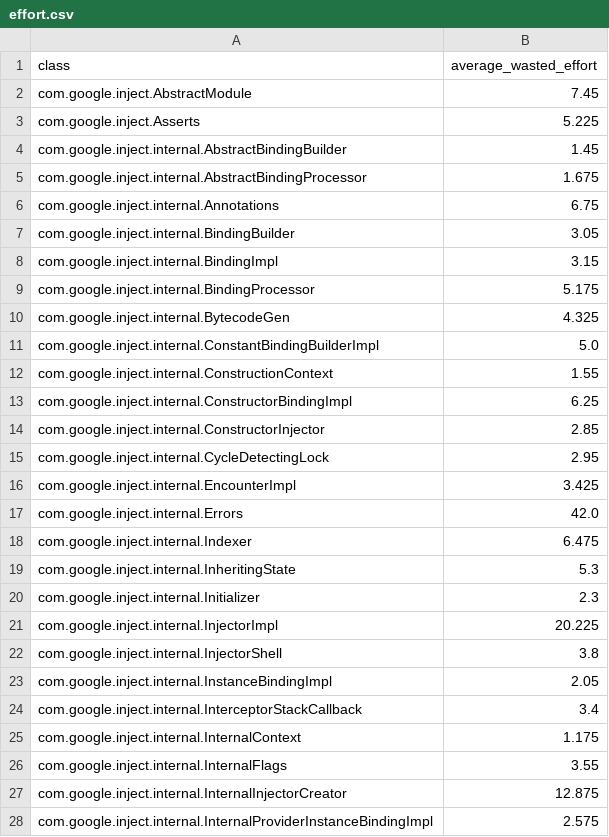
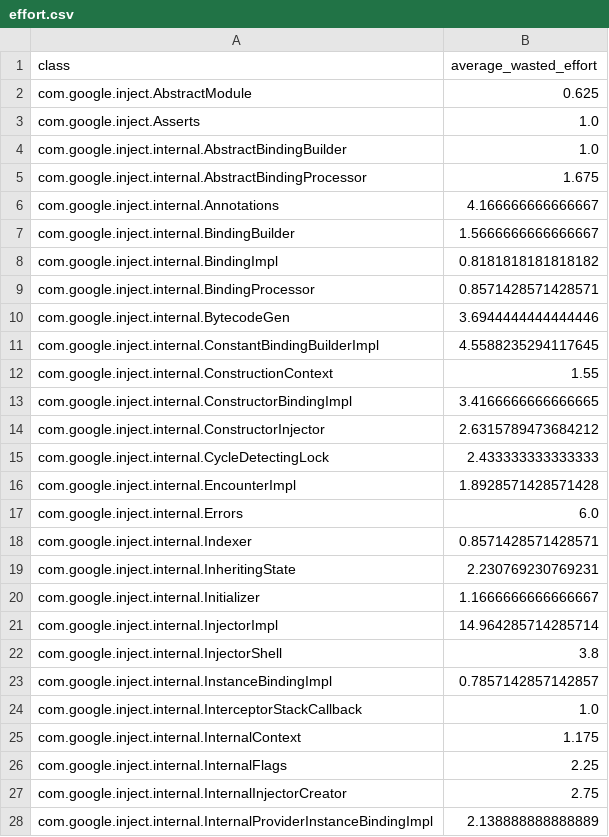
Before and after one commit to aaronang/ddu, a CSV file: code/analysis/output/effort.csv, drawn as a sheet; only a part is shown; the diff covers the shown part only.

```diff
--- a/code/analysis/output/effort.csv
+++ b/code/analysis/output/effort.csv
@@ -1,28 +1,28 @@
 class,average_wasted_effort
-com.google.inject.AbstractModule,7.45
-com.google.inject.Asserts,5.225
-com.google.inject.internal.AbstractBindingBuilder,1.45
+com.google.inject.AbstractModule,0.625
+com.google.inject.Asserts,1.0
+com.google.inject.internal.AbstractBindingBuilder,1.0
 com.google.inject.internal.AbstractBindingProcessor,1.675
-com.google.inject.internal.Annotations,6.75
-com.google.inject.internal.BindingBuilder,3.05
-com.google.inject.internal.BindingImpl,3.15
-com.google.inject.internal.BindingProcessor,5.175
-com.google.inject.internal.BytecodeGen,4.325
-com.google.inject.internal.ConstantBindingBuilderImpl,5.0
+com.google.inject.internal.Annotations,4.166666666666667
+com.google.inject.internal.BindingBuilder,1.5666666666666667
+com.google.inject.internal.BindingImpl,0.8181818181818182
+com.google.inject.internal.BindingProcessor,0.8571428571428571
+com.google.inject.internal.BytecodeGen,3.6944444444444446
+com.google.inject.internal.ConstantBindingBuilderImpl,4.5588235294117645
 com.google.inject.internal.ConstructionContext,1.55
-com.google.inject.internal.ConstructorBindingImpl,6.25
-com.google.inject.internal.ConstructorInjector,2.85
-com.google.inject.internal.CycleDetectingLock,2.95
-com.google.inject.internal.EncounterImpl,3.425
-com.google.inject.internal.Errors,42.0
-com.google.inject.internal.Indexer,6.475
-com.google.inject.internal.InheritingState,5.3
-com.google.inject.internal.Initializer,2.3
-com.google.inject.internal.InjectorImpl,20.225
+com.google.inject.internal.ConstructorBindingImpl,3.4166666666666665
+com.google.inject.internal.ConstructorInjector,2.6315789473684212
+com.google.inject.internal.CycleDetectingLock,2.433333333333333
+com.google.inject.internal.EncounterImpl,1.8928571428571428
+com.google.inject.internal.Errors,6.0
+com.google.inject.internal.Indexer,0.8571428571428571
+com.google.inject.internal.InheritingState,2.230769230769231
+com.google.inject.internal.Initializer,1.1666666666666667
+com.google.inject.internal.InjectorImpl,14.964285714285714
 com.google.inject.internal.InjectorShell,3.8
-com.google.inject.internal.InstanceBindingImpl,2.05
-com.google.inject.internal.InterceptorStackCallback,3.4
+com.google.inject.internal.InstanceBindingImpl,0.7857142857142857
+com.google.inject.internal.InterceptorStackCallback,1.0
 com.google.inject.internal.InternalContext,1.175
-com.google.inject.internal.InternalFlags,3.55
-com.google.inject.internal.InternalInjectorCreator,12.875
-com.google.inject.internal.InternalProviderInstanceBindingImpl,2.575
+com.google.inject.internal.InternalFlags,2.25
+com.google.inject.internal.InternalInjectorCreator,2.75
+com.google.inject.internal.InternalProviderInstanceBindingImpl,2.138888888888889
```
Also changed, not shown: 4 removed rows and 109 edited cells elsewhere in this file, 6 other files.
